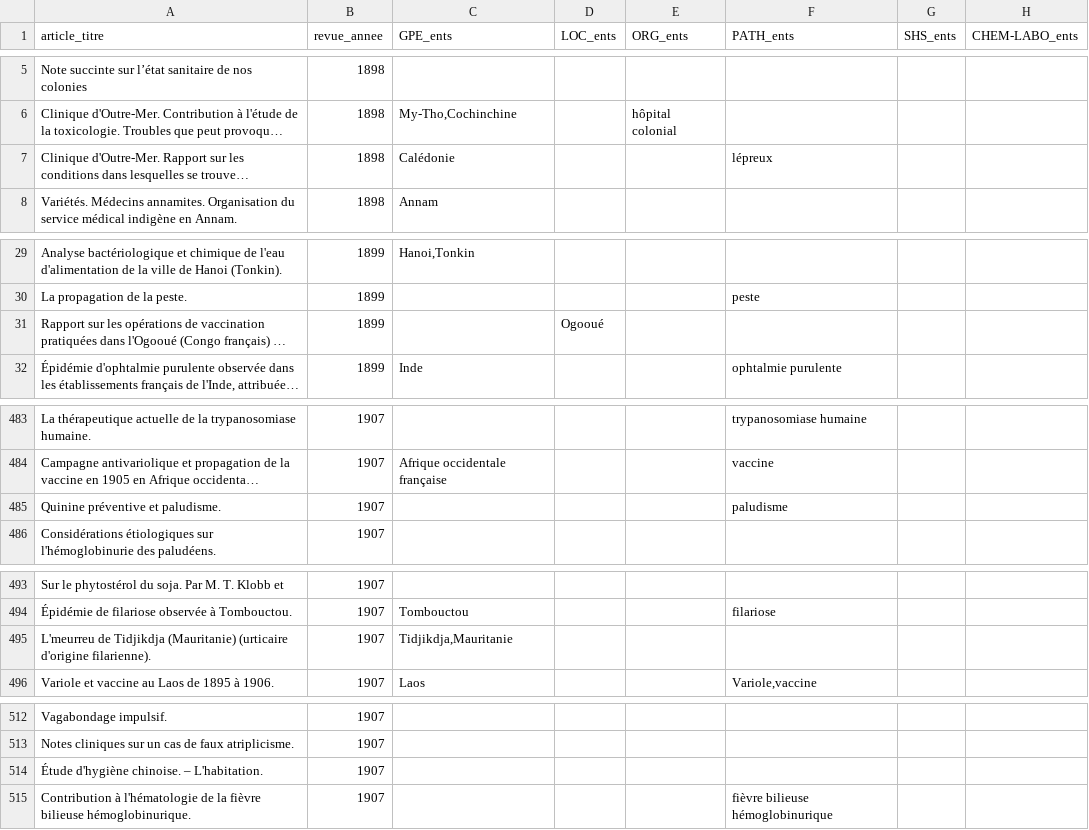
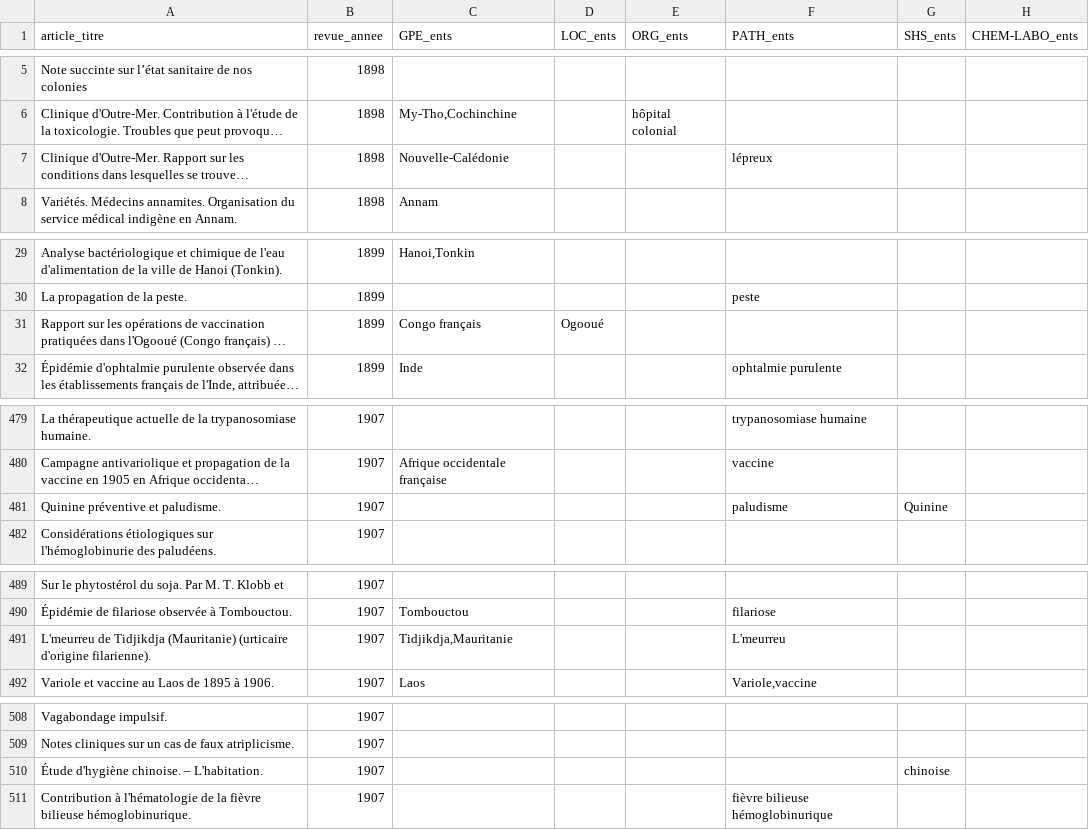
Before and after one commit to LilyG98/MappingJournals, a CSV file: data/df_annotes/dfAHMCannotations.csv, drawn as a sheet; only a part is shown, gaps mark what is left out; long unchanged cells end in …; addresses are those after the commit; the diff covers the shown part only; the diff names each change by its address in the sheet, - before the commit and + after, or states it on an @@ line.

```diff
--- a/data/df_annotes/dfAHMCannotations.csv
+++ b/data/df_annotes/dfAHMCannotations.csv
-C7 (GPE_ents): Calédonie
+C7 (GPE_ents): Nouvelle-Calédonie
-C31 (GPE_ents): (empty)
+C31 (GPE_ents): Congo français
-G481 (SHS_ents): (empty)
+G481 (SHS_ents): Quinine
-F491 (PATH_ents): (empty)
+F491 (PATH_ents): L'meurreu
-G510 (SHS_ents): (empty)
+G510 (SHS_ents): chinoise
```
Also changed, not shown: 6 removed rows and 14 edited cells elsewhere in this file.
